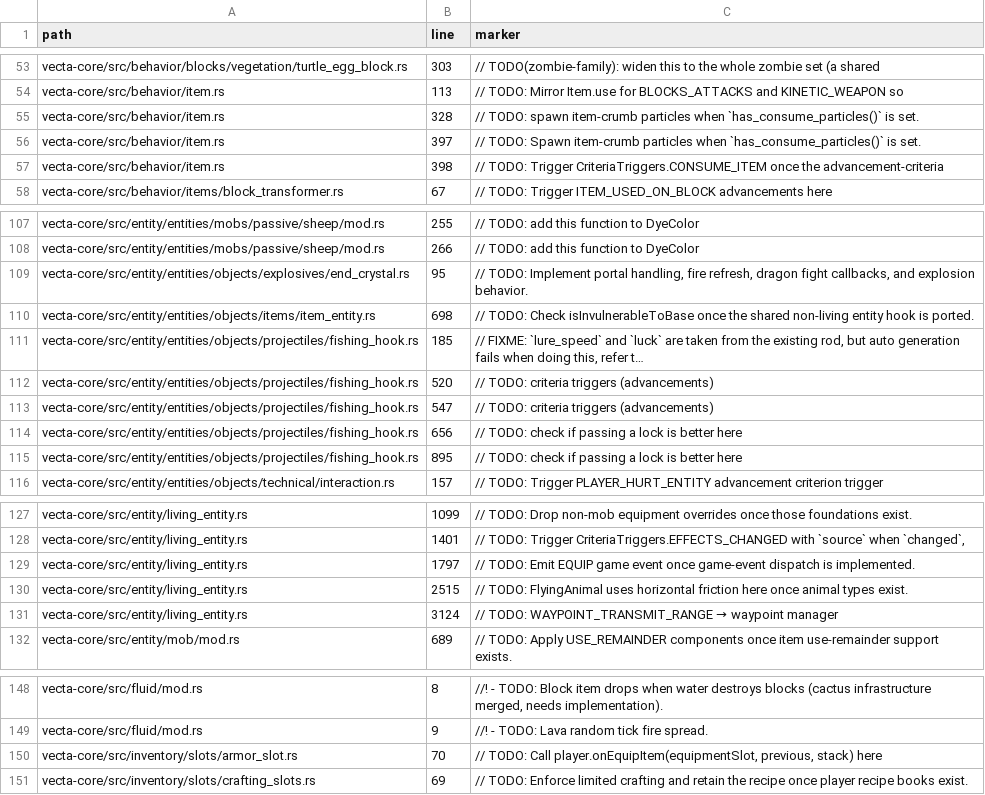
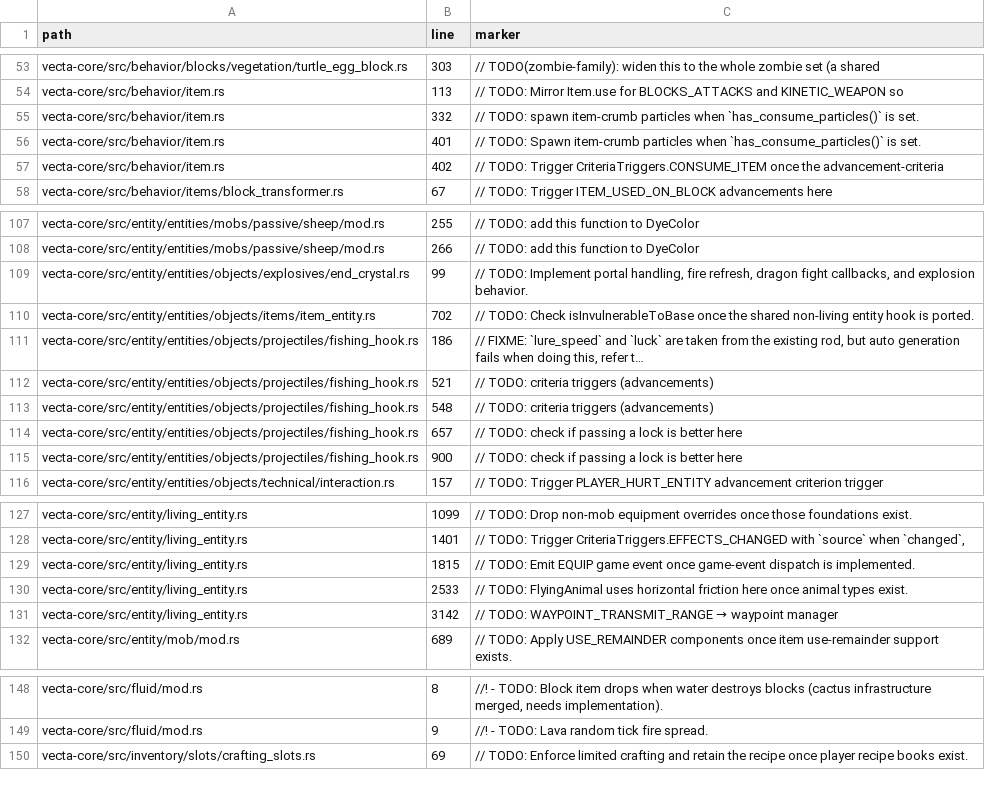
Before and after one commit to Daniiltoptl/VectaMC, a CSV file: planning/audit/source_markers.csv, drawn as a sheet; only a part is shown, gaps mark what is left out; long unchanged cells end in …; the diff covers the shown part only; the diff names each change by its address in the sheet, - before the commit and + after, or states it on an @@ line.

Commit message:
fix: port SteelMC pickup, movement and equipment sound corrections
Adapt the three upstream fixes to Vecta menu Result handling and existing
item components. Add six regression scenarios and record source provenance.

Upstream-Commit: 3e75305c478e0ac2a0744a47876be56a61a9aaa2
Upstream-Commit: feb5a7a10e6d716922580b976ed9dda6608a331f
Upstream-Commit: 1770402c217484f1e92038313ae4412a5e1f4a3b
Co-authored-by: AshuraVie <ashura.vie.net@icloud.com>
Co-authored-by: AshuraV1 <perplex610@gmail.com>
Co-authored-by: Clicks <58398364+CuzImClicks@users.noreply.github.com>

```diff
--- a/planning/audit/source_markers.csv
+++ b/planning/audit/source_markers.csv
-B55 (line): 328
+B55 (line): 332
-B56 (line): 397
+B56 (line): 401
-B57 (line): 398
+B57 (line): 402
-B109 (line): 95
+B109 (line): 99
-B110 (line): 698
+B110 (line): 702
-B111 (line): 185
+B111 (line): 186
-B112 (line): 520
+B112 (line): 521
-B113 (line): 547
+B113 (line): 548
-B114 (line): 656
+B114 (line): 657
-B115 (line): 895
+B115 (line): 900
-B129 (line): 1797
+B129 (line): 1815
-B130 (line): 2515
+B130 (line): 2533
-B131 (line): 3124
+B131 (line): 3142
-row 150: vecta-core/src/inventory/slots/armor_slot.rs | 70 | // TODO: Call player.onEquipItem(equipmentSlot, previous, stack) here
```
Also changed, not shown: 2 edited cells elsewhere in this file, 19 other files.
